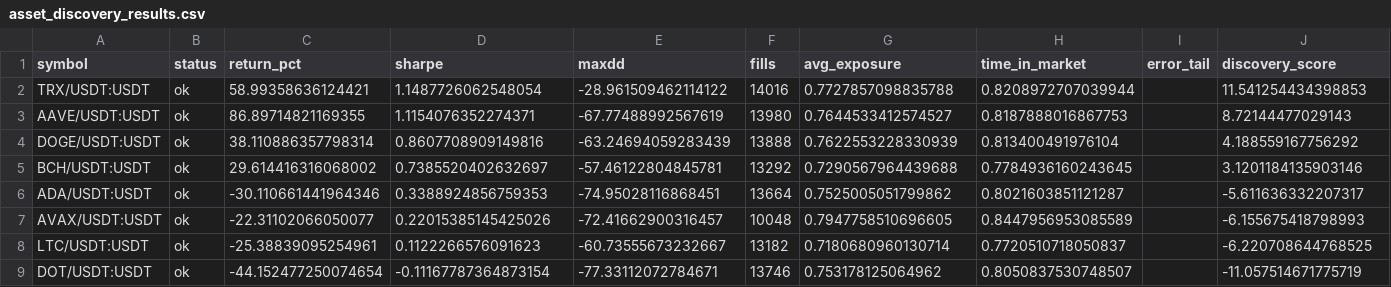
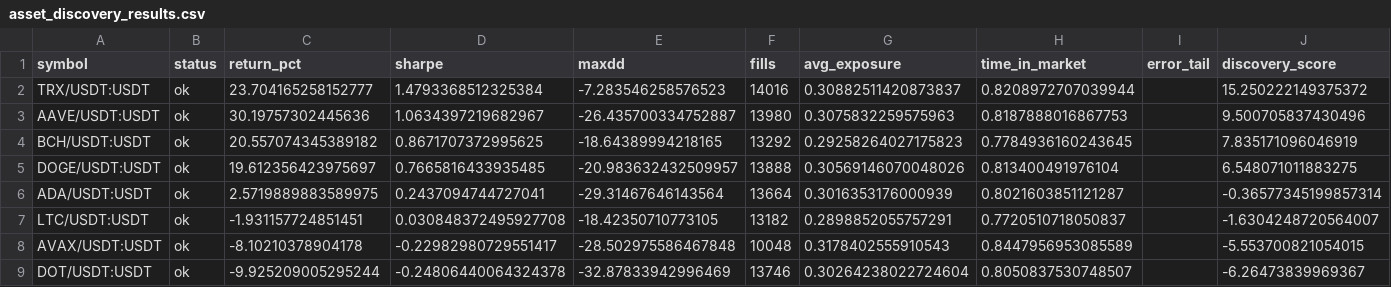
Before and after one commit to raulmendezpat/hedgefund-arch, a CSV file: artifacts/asset_discovery_results.csv, drawn as a sheet.

Commit message:
Finalize portfolio parameters: symbol_cap=0.50 blend_alpha=0.55

```diff
--- a/artifacts/asset_discovery_results.csv
+++ b/artifacts/asset_discovery_results.csv
@@ -1,9 +1,9 @@
 symbol,status,return_pct,sharpe,maxdd,fills,avg_exposure,time_in_market,error_tail,discovery_score
-TRX/USDT:USDT,ok,58.99358636124421,1.1487726062548054,-28.961509462114122,14016,0.7727857098835788,0.8208972707039944,,11.541254434398853
-AAVE/USDT:USDT,ok,86.89714821169355,1.1154076352274371,-67.77488992567619,13980,0.7644533412574527,0.8187888016867753,,8.72144477029143
-DOGE/USDT:USDT,ok,38.110886357798314,0.8607708909149816,-63.24694059283439,13888,0.7622553228330939,0.813400491976104,,4.188559167756292
-BCH/USDT:USDT,ok,29.614416316068002,0.7385520402632697,-57.46122804845781,13292,0.7290567964439688,0.7784936160243645,,3.1201184135903146
-ADA/USDT:USDT,ok,-30.110661441964346,0.3388924856759353,-74.95028116868451,13664,0.7525005051799862,0.8021603851121287,,-5.611636332207317
-AVAX/USDT:USDT,ok,-22.31102066050077,0.22015385145425026,-72.41662900316457,10048,0.7947758510696605,0.8447956953085589,,-6.155675418798993
-LTC/USDT:USDT,ok,-25.38839095254961,0.1122266576091623,-60.73555673232667,13182,0.7180680960130714,0.7720510718050837,,-6.220708644768525
-DOT/USDT:USDT,ok,-44.152477250074654,-0.11167787364873154,-77.33112072784671,13746,0.753178125064962,0.8050837530748507,,-11.057514671775719
+TRX/USDT:USDT,ok,23.704165258152777,1.4793368512325384,-7.283546258576523,14016,0.30882511420873837,0.8208972707039944,,15.250222149375372
+AAVE/USDT:USDT,ok,30.19757302445636,1.0634397219682967,-26.435700334752887,13980,0.3075832259575963,0.8187888016867753,,9.500705837430496
+BCH/USDT:USDT,ok,20.557074345389182,0.8671707372995625,-18.64389994218165,13292,0.29258264027175823,0.7784936160243645,,7.835171096046919
+DOGE/USDT:USDT,ok,19.612356423975697,0.7665816433935485,-20.983632432509957,13888,0.30569146070048026,0.813400491976104,,6.548071011883275
+ADA/USDT:USDT,ok,2.5719889883589975,0.2437094744727041,-29.31467646143564,13664,0.3016353176000939,0.8021603851121287,,-0.36577345199857314
+LTC/USDT:USDT,ok,-1.931157724851451,0.030848372495927708,-18.42350710773105,13182,0.2898852055757291,0.7720510718050837,,-1.6304248720564007
+AVAX/USDT:USDT,ok,-8.10210378904178,-0.22982980729551417,-28.502975586467848,10048,0.3178402555910543,0.8447956953085589,,-5.553700821054015
+DOT/USDT:USDT,ok,-9.925209005295244,-0.24806440064324378,-32.87833942996469,13746,0.30264238022724604,0.8050837530748507,,-6.26473839969367
```
Also changed, not shown: 4 other files.
